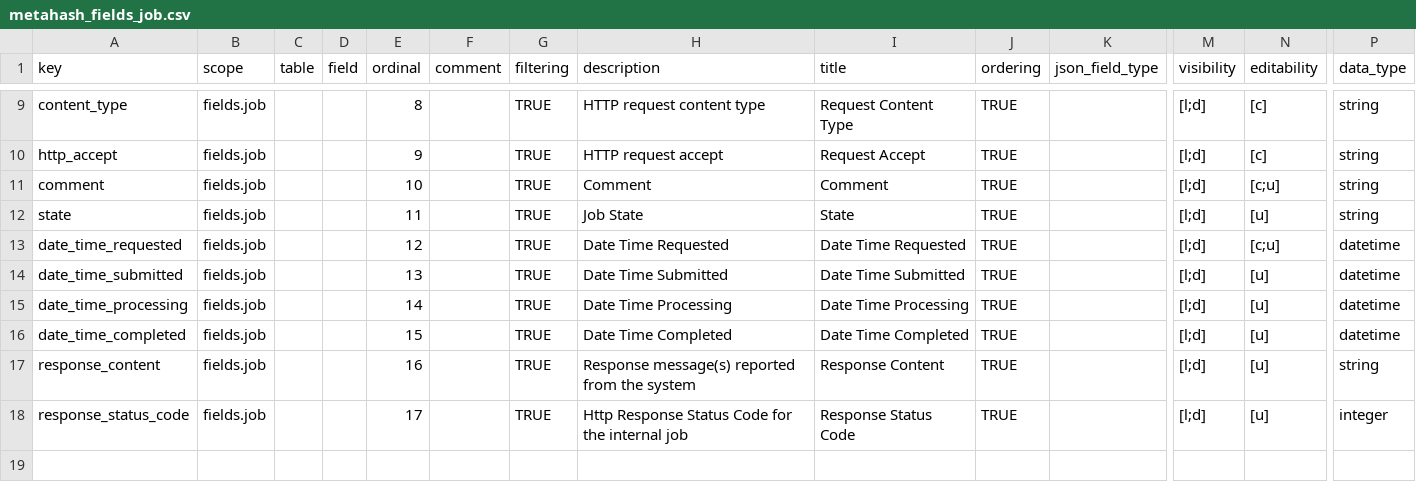
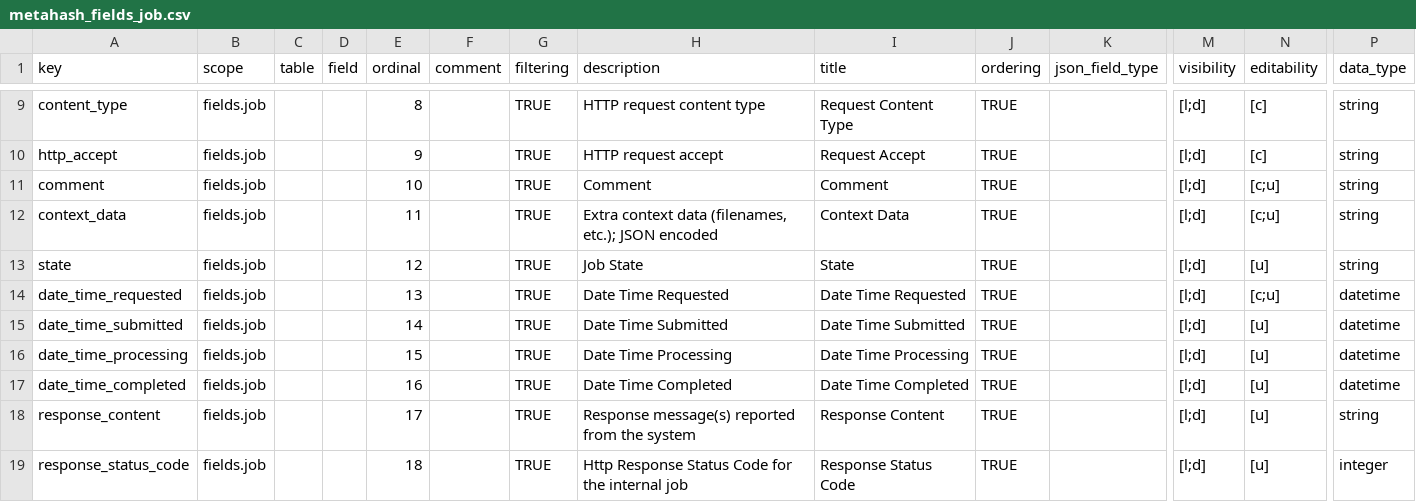
Before and after one commit to seanderickson/lims, a CSV file: reports/static/api_init/metahash_fields_job.csv, drawn as a sheet; only a part is shown, gaps mark what is left out; addresses are those after the commit; rows hold the shown columns only; the diff names each change by its address in the sheet, - before the commit and + after, or states it on an @@ line.

```diff
--- a/reports/static/api_init/metahash_fields_job.csv
+++ b/reports/static/api_init/metahash_fields_job.csv
+row 12: context_data | fields.job |  |  | 11 |  | TRUE | Extra context data (filenames, etc.); JSON encoded | Context Data | TRUE |  | [l;d] | [c;u] | string
-E13 (ordinal): 11
+E13 (ordinal): 12
-E14 (ordinal): 12
+E14 (ordinal): 13
-E15 (ordinal): 13
+E15 (ordinal): 14
-E16 (ordinal): 14
+E16 (ordinal): 15
-E17 (ordinal): 15
+E17 (ordinal): 16
-E18 (ordinal): 16
+E18 (ordinal): 17
-E19 (ordinal): 17
+E19 (ordinal): 18
```
Also changed, not shown: 9 other files.
